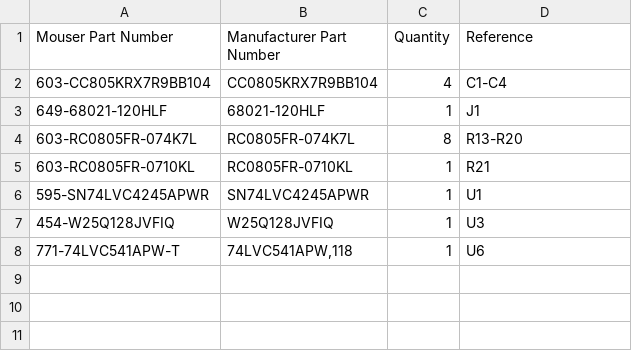
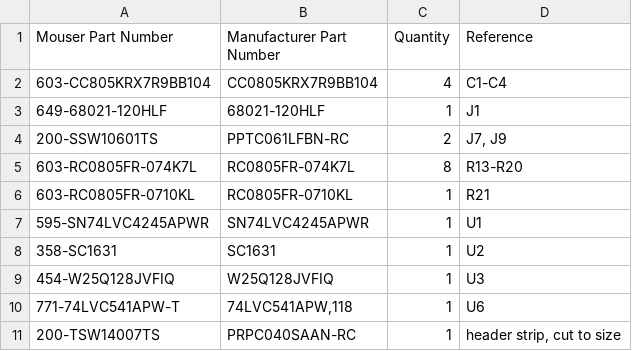
Before and after one commit to acwright/6502-ACE, a CSV file: BOM/ACE SD Adapter Bottom/Rev 1.1/mouser.csv, drawn as a sheet.

```diff
--- a/BOM/ACE SD Adapter Bottom/Rev 1.1/mouser.csv
+++ b/BOM/ACE SD Adapter Bottom/Rev 1.1/mouser.csv
@@ -3,2 +3,3 @@ Mouser Part Number,Manufacturer Part Number,Quantity,Reference
 649-68021-120HLF,68021-120HLF,1,J1
+200-SSW10601TS,PPTC061LFBN-RC,2,"J7, J9"
 603-RC0805FR-074K7L,RC0805FR-074K7L,8,R13-R20
@@ -6,3 +7,5 @@ Mouser Part Number,Manufacturer Part Number,Quantity,Reference
 595-SN74LVC4245APWR,SN74LVC4245APWR,1,U1
+358-SC1631,SC1631,1,U2
 454-W25Q128JVFIQ,W25Q128JVFIQ,1,U3
 771-74LVC541APW-T,"74LVC541APW,118",1,U6
+200-TSW14007TS,PRPC040SAAN-RC,1,"header strip, cut to size"
```
Also changed, not shown: BOM/ACE SD Adapter Bottom/Rev 1.1/digikey.csv, BOM/ACE SD Adapter Top/Rev 1.1/digikey.csv, 13 other files.
